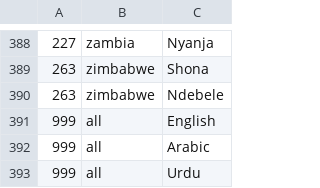
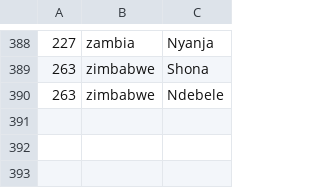
Before and after one commit to wikimix/lr-book, a CSV file: inikah2-portlet/docroot/WEB-INF/src/data/languages.csv, drawn as a sheet; only a part is shown, gaps mark what is left out.

```diff
--- a/inikah2-portlet/docroot/WEB-INF/src/data/languages.csv
+++ b/inikah2-portlet/docroot/WEB-INF/src/data/languages.csv
@@ -390,4 +390 @@
 263,zimbabwe,Ndebele
-999,all,English
-999,all,Arabic
-999,all,Urdu
```
